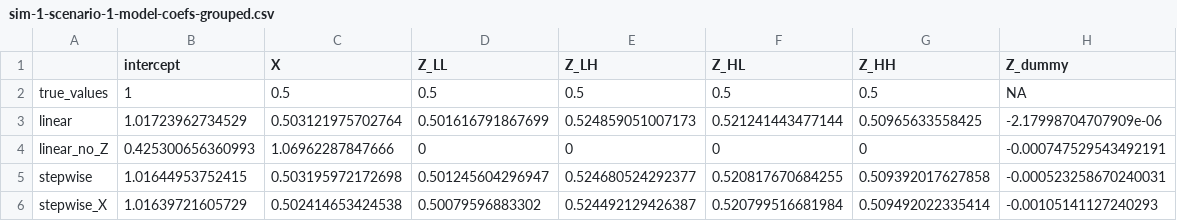
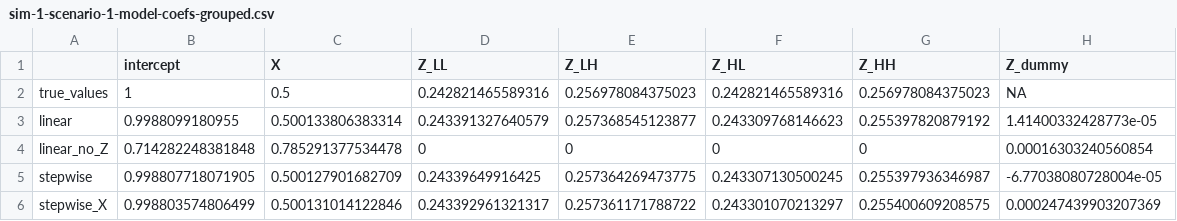
Before and after one commit to RaspberryEmma/OLD-Confounder-Handling-Sim-Study, a CSV file: data/sim-1-scenario-1-model-coefs-grouped.csv, drawn as a sheet; only a part is shown; the diff covers the shown part only.

```diff
--- a/data/sim-1-scenario-1-model-coefs-grouped.csv
+++ b/data/sim-1-scenario-1-model-coefs-grouped.csv
@@ -1,6 +1,6 @@
 "","intercept","X","Z_LL","Z_LH","Z_HL","Z_HH","Z_dummy"
-"true_values",1,0.5,0.5,0.5,0.5,0.5,NA
-"linear",1.01723962734529,0.503121975702764,0.501616791867699,0.524859051007173,0.521241443477144,0.50965633558425,-2.17998704707909e-06
-"linear_no_Z",0.425300656360993,1.06962287847666,0,0,0,0,-0.000747529543492191
-"stepwise",1.01644953752415,0.503195972172698,0.501245604296947,0.524680524292377,0.520817670684255,0.509392017627858,-0.000523258670240031
-"stepwise_X",1.01639721605729,0.502414653424538,0.50079596883302,0.524492129426387,0.520799516681984,0.509492022335414,-0.00105141127240293
+"true_values",1,0.5,0.242821465589316,0.256978084375023,0.242821465589316,0.256978084375023,NA
+"linear",0.9988099180955,0.500133806383314,0.243391327640579,0.257368545123877,0.243309768146623,0.255397820879192,1.41400332428773e-05
+"linear_no_Z",0.714282248381848,0.785291377534478,0,0,0,0,0.00016303240560854
+"stepwise",0.998807718071905,0.500127901682709,0.24339649916425,0.257364269473775,0.243307130500245,0.255397936346987,-6.77038080728004e-05
+"stepwise_X",0.998803574806499,0.500131014122846,0.243392961321317,0.257361171788722,0.243301070213297,0.255400609208575,0.000247439903207369
```
Also changed, not shown: 14 edited cells elsewhere in this file, data/sim-1-scenario-1-coef-data.csv, data/sim-1-scenario-1-model-coefs.csv, 17 other files.
